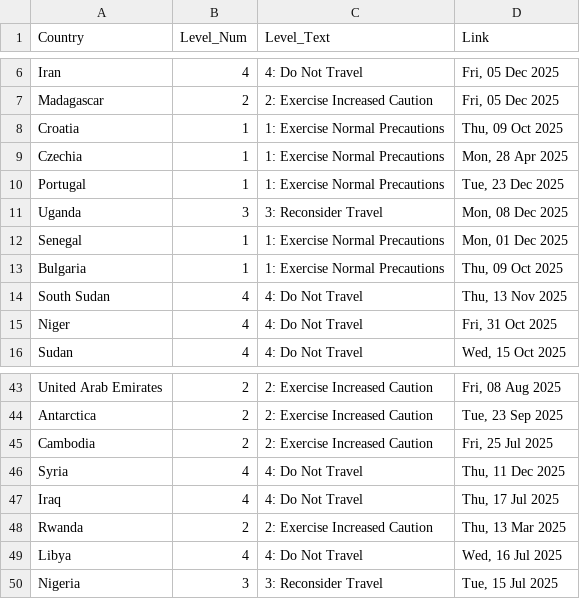
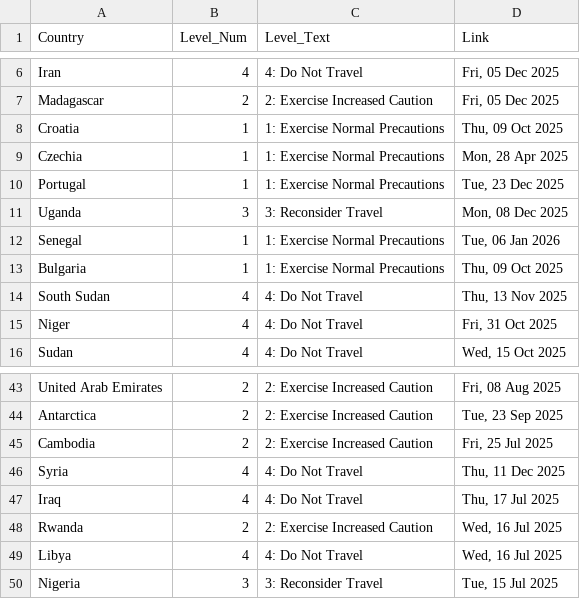
Before and after one commit to hyselee09-stack/ai-consul-bot, a CSV file: travel_status_memory.csv, drawn as a sheet; only a part is shown, gaps mark what is left out.

```diff
--- a/travel_status_memory.csv
+++ b/travel_status_memory.csv
@@ -11,3 +11,3 @@ Portugal,1,1: Exercise Normal Precautions,"Tue, 23 Dec 2025"
 Uganda,3,3: Reconsider Travel,"Mon, 08 Dec 2025"
-Senegal,1,1: Exercise Normal Precautions,"Mon, 01 Dec 2025"
+Senegal,1,1: Exercise Normal Precautions,"Tue, 06 Jan 2026"
 Bulgaria,1,1: Exercise Normal Precautions,"Thu, 09 Oct 2025"
@@ -47,3 +47,3 @@ Syria,4,4: Do Not Travel,"Thu, 11 Dec 2025"
 Iraq,4,4: Do Not Travel,"Thu, 17 Jul 2025"
-Rwanda,2,2: Exercise Increased Caution,"Thu, 13 Mar 2025"
+Rwanda,2,2: Exercise Increased Caution,"Wed, 16 Jul 2025"
 Libya,4,4: Do Not Travel,"Wed, 16 Jul 2025"
```
